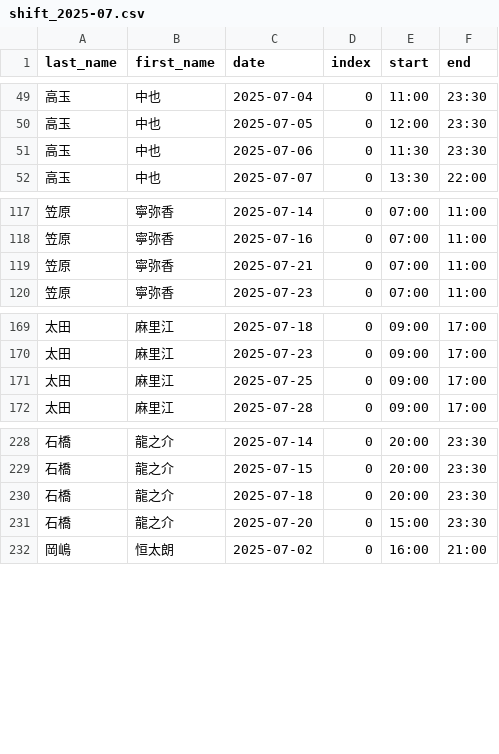
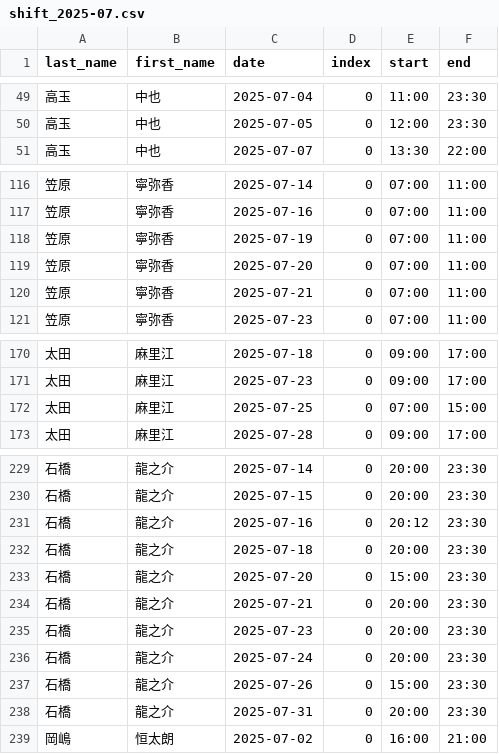
Before and after one commit to 0Tsuki3/shift_auth_system_prototype, a CSV file: data/shift/shift_2025-07.csv, drawn as a sheet; only a part is shown, gaps mark what is left out.

```diff
--- a/data/shift/shift_2025-07.csv
+++ b/data/shift/shift_2025-07.csv
@@ -50,3 +50,2 @@ last_name,first_name,date,index,start,end
 高玉,中也,2025-07-05,0,12:00,23:30
-高玉,中也,2025-07-06,0,11:30,23:30
 高玉,中也,2025-07-07,0,13:30,22:00
@@ -118,2 +117,4 @@ last_name,first_name,date,index,start,end
 笠原,寧弥香,2025-07-16,0,07:00,11:00
+笠原,寧弥香,2025-07-19,0,07:00,11:00
+笠原,寧弥香,2025-07-20,0,07:00,11:00
 笠原,寧弥香,2025-07-21,0,07:00,11:00
@@ -170,3 +171,3 @@ last_name,first_name,date,index,start,end
 太田,麻里江,2025-07-23,0,09:00,17:00
-太田,麻里江,2025-07-25,0,09:00,17:00
+太田,麻里江,2025-07-25,0,07:00,15:00
 太田,麻里江,2025-07-28,0,09:00,17:00
@@ -229,4 +230,10 @@ last_name,first_name,date,index,start,end
 石橋,龍之介,2025-07-15,0,20:00,23:30
+石橋,龍之介,2025-07-16,0,20:12,23:30
 石橋,龍之介,2025-07-18,0,20:00,23:30
 石橋,龍之介,2025-07-20,0,15:00,23:30
+石橋,龍之介,2025-07-21,0,20:00,23:30
+石橋,龍之介,2025-07-23,0,20:00,23:30
+石橋,龍之介,2025-07-24,0,20:00,23:30
+石橋,龍之介,2025-07-26,0,15:00,23:30
+石橋,龍之介,2025-07-31,0,20:00,23:30
 岡嶋,恒太朗,2025-07-02,0,16:00,21:00
```
Also changed, not shown: data/notes/notes_2025-07.csv, 27 other files.
